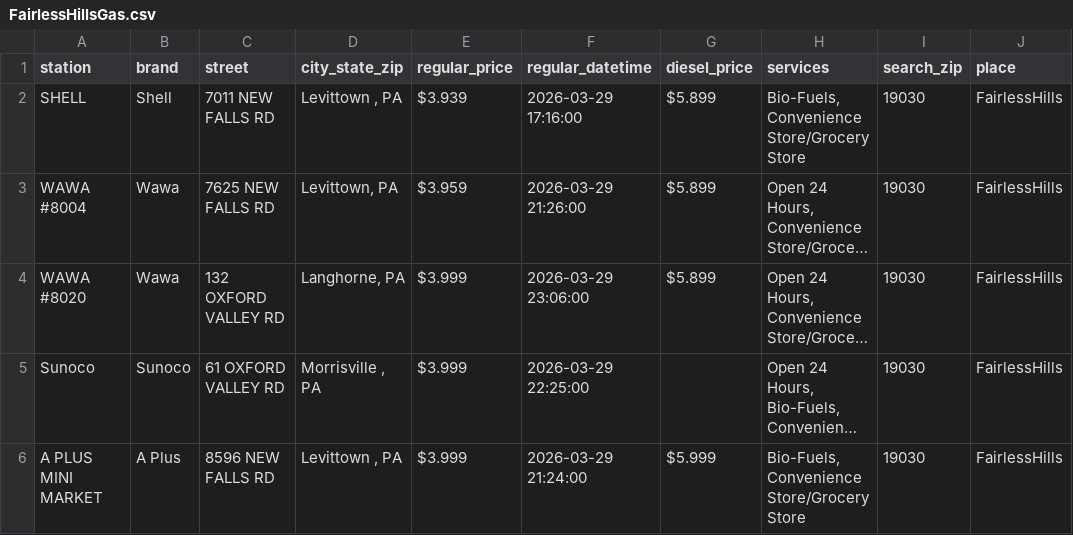
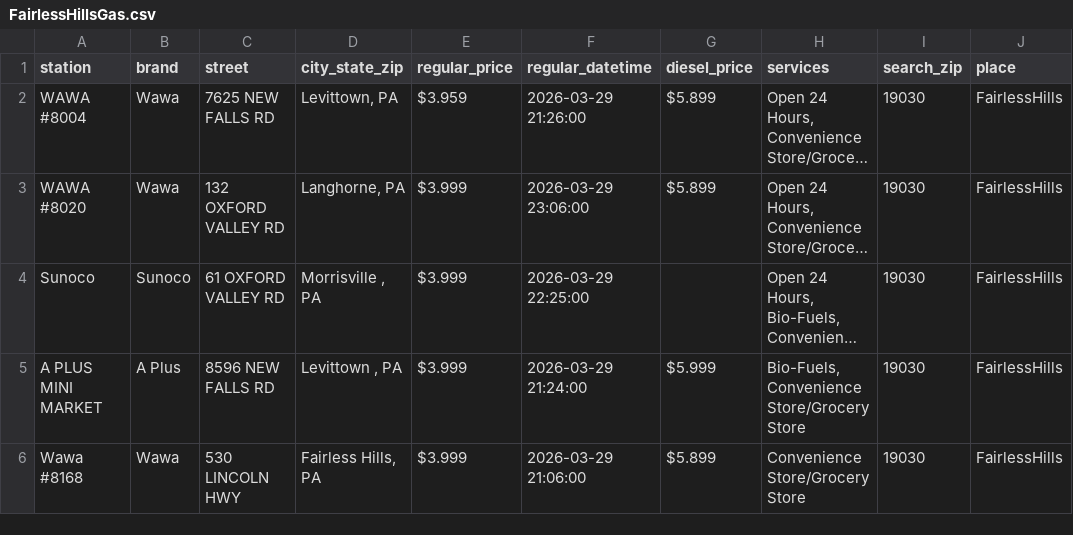
Before and after one commit to CUlleryUSATRepos/BucksGasRepo, a CSV file: BucksGasPrices/FairlessHillsGas.csv, drawn as a sheet; long unchanged cells end in …; removed rows and columns are numbered as before the commit, all else as after; the diff names each change by its address in the sheet, - before the commit and + after, or states it on an @@ line.

Commit message:
Update gas prices 2026-03-30 02:01:26

```diff
--- a/BucksGasPrices/FairlessHillsGas.csv
+++ b/BucksGasPrices/FairlessHillsGas.csv
-row 2: SHELL | Shell | 7011 NEW FALLS RD | Levittown , PA | $3.939 | 2026-03-29 17:16:00 | $5.899 | Bio-Fuels, Convenience Store/Grocery Store | 19030 | FairlessHills
+row 6: Wawa #8168 | Wawa | 530 LINCOLN HWY | Fairless Hills, PA | $3.999 | 2026-03-29 21:06:00 | $5.899 | Convenience Store/Grocery Store | 19030 | FairlessHills
```
Also changed, not shown: BucksGasPrices/BensalemGas.csv, BucksGasPrices/DoylestownGas.csv.
